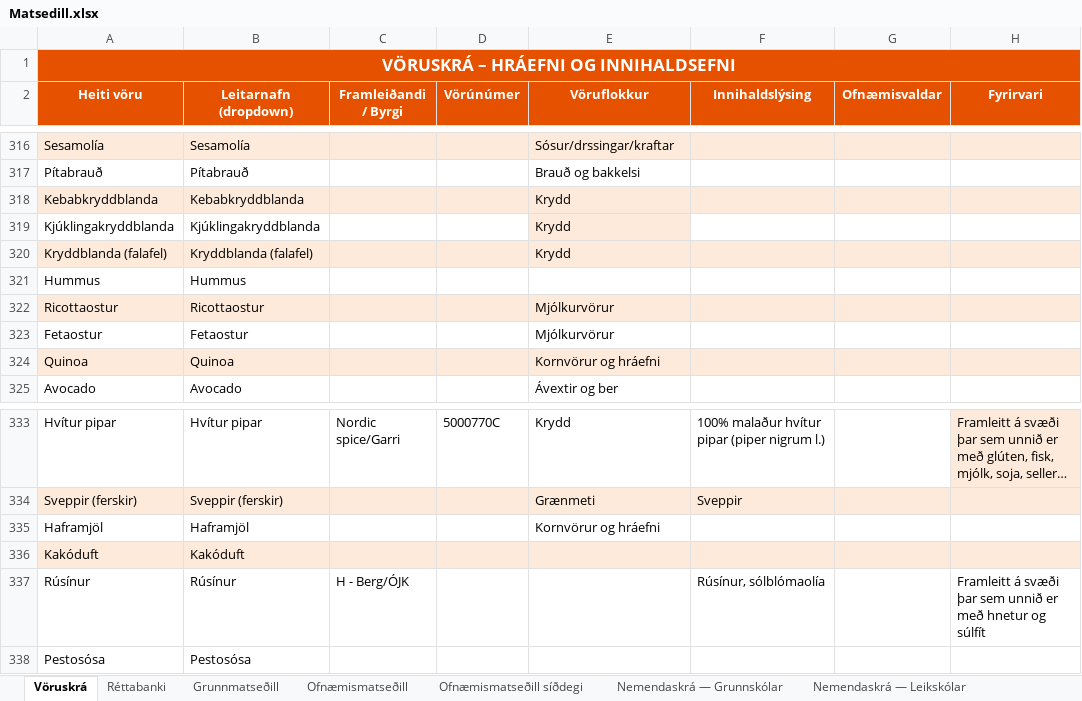
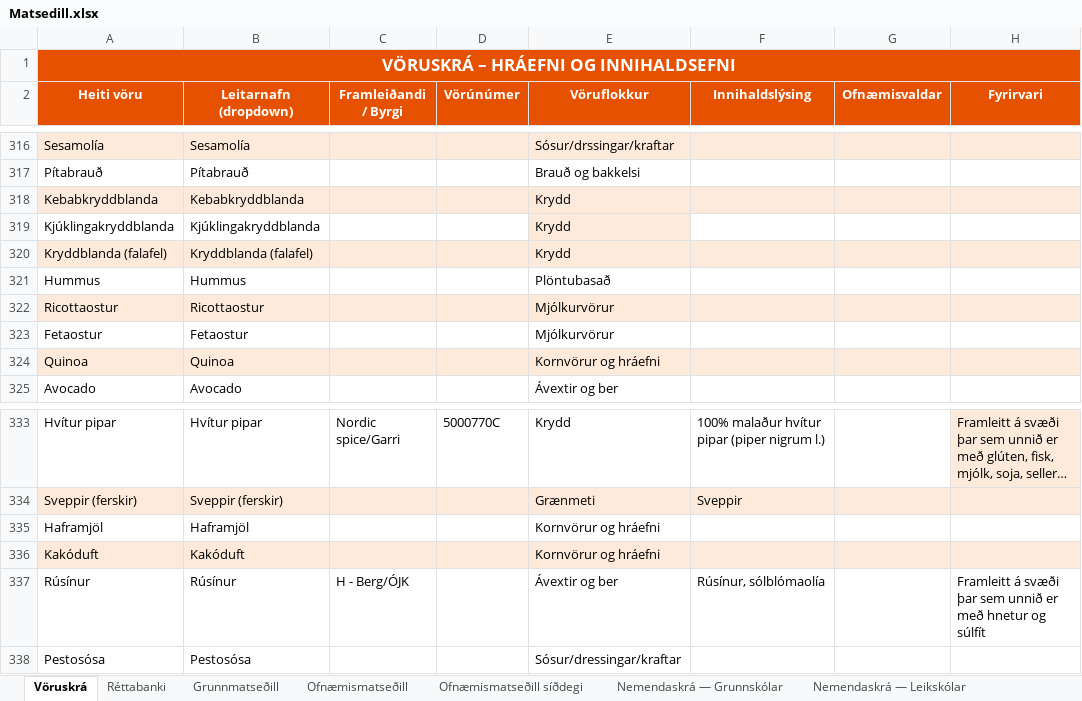
Before and after one commit to JohnBond87/matarstund, an Excel workbook: Matsedill.xlsx, sheet Vöruskrá, drawn as a sheet; only a part is shown, gaps mark what is left out; long unchanged cells end in …; values as stored, in another font and other column widths than the file's, no borders; the diff names each change by its address in the sheet, - before the commit and + after, or states it on an @@ line.

Commit message:
Uppfærsla matseðils

```diff
--- a/Matsedill.xlsx (sheet Vöruskrá)
+++ b/Matsedill.xlsx (sheet Vöruskrá)
-E321 (Vöruflokkur): (empty)
+E321 (Vöruflokkur): Plöntubasað
-E336 (Vöruflokkur): (empty)
+E336 (Vöruflokkur): Kornvörur og hráefni
-E337 (Vöruflokkur): (empty)
+E337 (Vöruflokkur): Ávextir og ber
-E338 (Vöruflokkur): (empty)
+E338 (Vöruflokkur): Sósur/dressingar/kraftar
```
